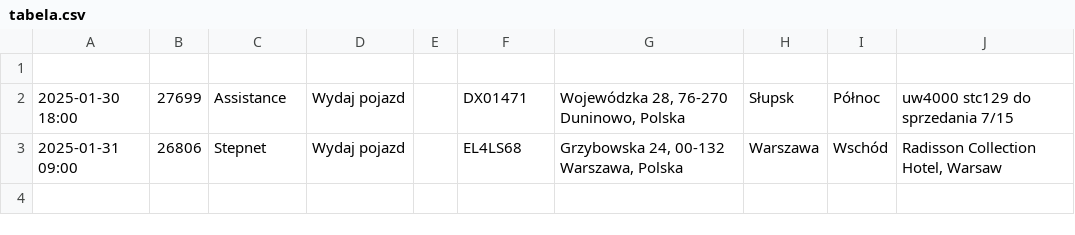
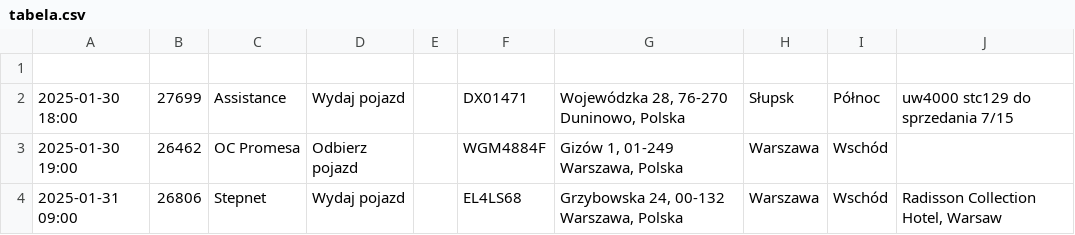
Before and after one commit to chojnacky/chojnacky.github.io, a CSV file: tabela.csv, drawn as a sheet; the diff names each change by its address in the sheet, - before the commit and + after, or states it on an @@ line.

Commit message:
Dodanie lub aktualizacja pliku tabela.csv

```diff
--- a/tabela.csv
+++ b/tabela.csv
+row 3: 2025-01-30 19:00 | 26462 | OC Promesa | Odbierz pojazd |  | WGM4884F | Gizów 1, 01-249 Warszawa, Polska | Warszawa | Wschód
```
